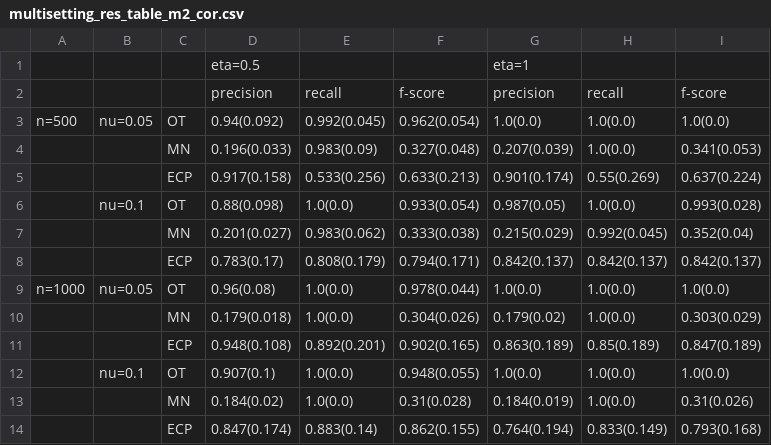
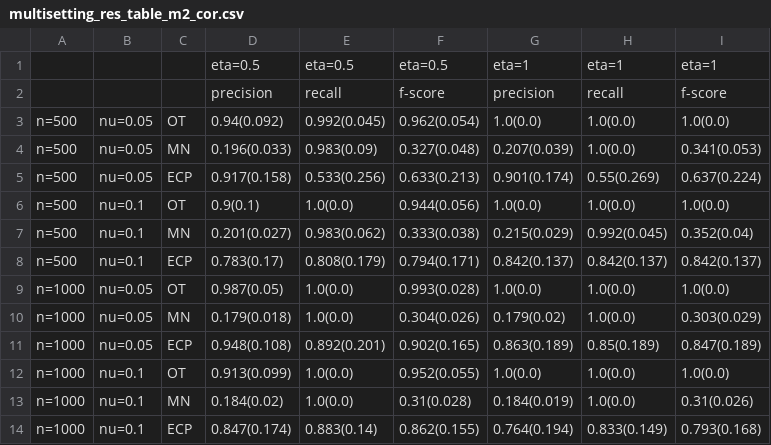
Before and after one commit to Diebrate/scRNA_study, a CSV file: results/simulation/multisetting_res_table_m2_cor.csv, drawn as a sheet.

```diff
--- a/results/simulation/multisetting_res_table_m2_cor.csv
+++ b/results/simulation/multisetting_res_table_m2_cor.csv
@@ -1,14 +1,14 @@
-,,,eta=0.5,,,eta=1,,
+,,,eta=0.5,eta=0.5,eta=0.5,eta=1,eta=1,eta=1
 ,,,precision,recall,f-score,precision,recall,f-score
 n=500,nu=0.05,OT,0.94(0.092),0.992(0.045),0.962(0.054),1.0(0.0),1.0(0.0),1.0(0.0)
-,,MN,0.196(0.033),0.983(0.09),0.327(0.048),0.207(0.039),1.0(0.0),0.341(0.053)
-,,ECP,0.917(0.158),0.533(0.256),0.633(0.213),0.901(0.174),0.55(0.269),0.637(0.224)
-,nu=0.1,OT,0.88(0.098),1.0(0.0),0.933(0.054),0.987(0.05),1.0(0.0),0.993(0.028)
-,,MN,0.201(0.027),0.983(0.062),0.333(0.038),0.215(0.029),0.992(0.045),0.352(0.04)
-,,ECP,0.783(0.17),0.808(0.179),0.794(0.171),0.842(0.137),0.842(0.137),0.842(0.137)
-n=1000,nu=0.05,OT,0.96(0.08),1.0(0.0),0.978(0.044),1.0(0.0),1.0(0.0),1.0(0.0)
-,,MN,0.179(0.018),1.0(0.0),0.304(0.026),0.179(0.02),1.0(0.0),0.303(0.029)
-,,ECP,0.948(0.108),0.892(0.201),0.902(0.165),0.863(0.189),0.85(0.189),0.847(0.189)
-,nu=0.1,OT,0.907(0.1),1.0(0.0),0.948(0.055),1.0(0.0),1.0(0.0),1.0(0.0)
-,,MN,0.184(0.02),1.0(0.0),0.31(0.028),0.184(0.019),1.0(0.0),0.31(0.026)
-,,ECP,0.847(0.174),0.883(0.14),0.862(0.155),0.764(0.194),0.833(0.149),0.793(0.168)
+n=500,nu=0.05,MN,0.196(0.033),0.983(0.09),0.327(0.048),0.207(0.039),1.0(0.0),0.341(0.053)
+n=500,nu=0.05,ECP,0.917(0.158),0.533(0.256),0.633(0.213),0.901(0.174),0.55(0.269),0.637(0.224)
+n=500,nu=0.1,OT,0.9(0.1),1.0(0.0),0.944(0.056),1.0(0.0),1.0(0.0),1.0(0.0)
+n=500,nu=0.1,MN,0.201(0.027),0.983(0.062),0.333(0.038),0.215(0.029),0.992(0.045),0.352(0.04)
+n=500,nu=0.1,ECP,0.783(0.17),0.808(0.179),0.794(0.171),0.842(0.137),0.842(0.137),0.842(0.137)
+n=1000,nu=0.05,OT,0.987(0.05),1.0(0.0),0.993(0.028),1.0(0.0),1.0(0.0),1.0(0.0)
+n=1000,nu=0.05,MN,0.179(0.018),1.0(0.0),0.304(0.026),0.179(0.02),1.0(0.0),0.303(0.029)
+n=1000,nu=0.05,ECP,0.948(0.108),0.892(0.201),0.902(0.165),0.863(0.189),0.85(0.189),0.847(0.189)
+n=1000,nu=0.1,OT,0.913(0.099),1.0(0.0),0.952(0.055),1.0(0.0),1.0(0.0),1.0(0.0)
+n=1000,nu=0.1,MN,0.184(0.02),1.0(0.0),0.31(0.028),0.184(0.019),1.0(0.0),0.31(0.026)
+n=1000,nu=0.1,ECP,0.847(0.174),0.883(0.14),0.862(0.155),0.764(0.194),0.833(0.149),0.793(0.168)
```
Also changed, not shown: results/simulation/multisetting_res_table_ng_m2.csv, 33 other files.
